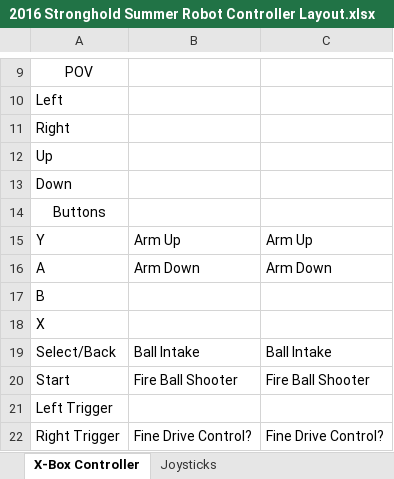
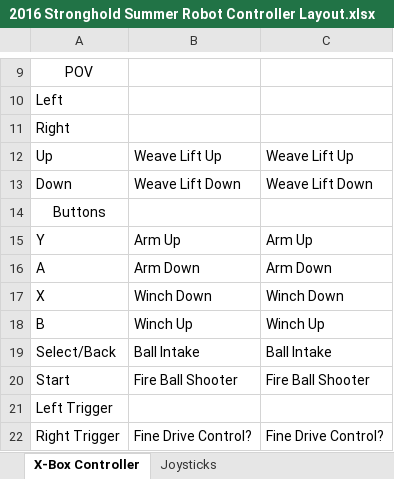
Before and after one commit to hcrc2544/2016-stronghold-summer-robot, an Excel workbook: 2016 Stronghold Summer Robot Controller Layout.xlsx, sheet X-Box Controller, drawn as a sheet; only a part is shown, gaps mark what is left out; values as stored, in another font and other column widths than the file's, no borders; charts and pictures not drawn; removed rows and columns are numbered as before the commit, all else as after; the diff names each change by its address in the sheet, - before the commit and + after, or states it on an @@ line.

Commit message:
Revise ball shooter tasks and overrides to reflect current robot design, build VI from vision script, and update layout spreadsheet
Revised ball shooter tasks (added VIs "Set Weave Lift Motor Output.vi",
"Move Arm to Limit Switch.vi", and "Move Weave to Limit Switch.vi") and
manual overrides in "Periodic Tasks.vi" to reflect current robot design
and built VI from the vision processing script (includes feedback value
calculation); updated controller layout spreadsheet

```diff
--- a/2016 Stronghold Summer Robot Controller Layout.xlsx (sheet X-Box Controller)
+++ b/2016 Stronghold Summer Robot Controller Layout.xlsx (sheet X-Box Controller)
-B12: (empty)
+B12: Weave Lift Up
-C12: (empty)
+C12: Weave Lift Up
-B13: (empty)
+B13: Weave Lift Down
-C13: (empty)
+C13: Weave Lift Down
-row 17: B
-B17: (empty)
+B17: Winch Down
-C17: (empty)
+C17: Winch Down
+row 18: B | Winch Up | Winch Up
```
Also changed, not shown: sheet Joysticks, 14 other files.
